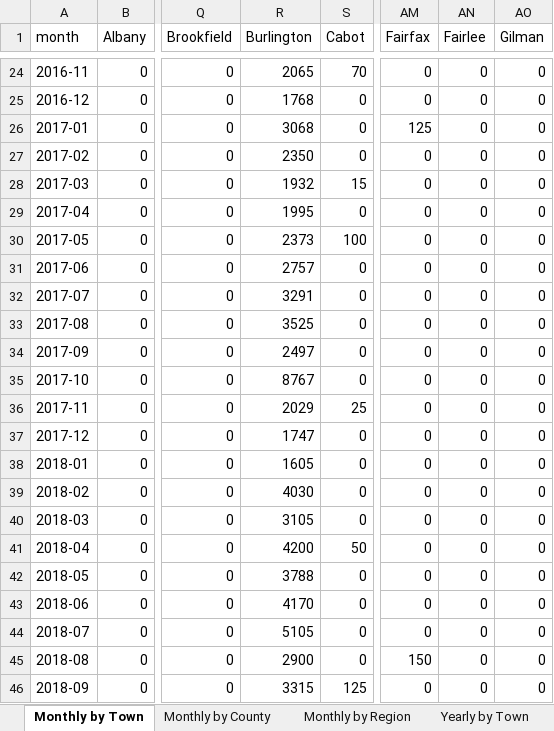
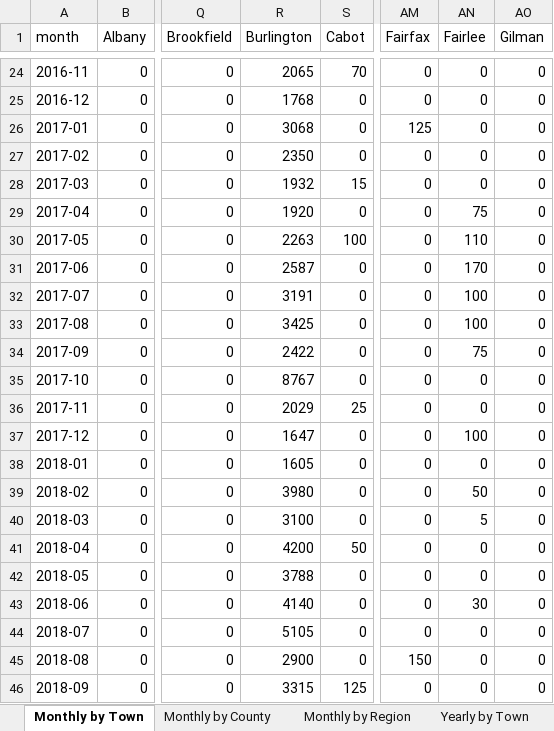
Before and after one commit to burnssargent-eng/blackbear_dashboard, an Excel workbook: oil_collection_report.xlsx, sheet Monthly by Town, drawn as a sheet; only a part is shown, gaps mark what is left out; values as stored, in another font and other column widths than the file's, no borders; the diff covers the shown part only; the diff names each change by its address in the sheet, - before the commit and + after, or states it on an @@ line.

```diff
--- a/oil_collection_report.xlsx (sheet Monthly by Town)
+++ b/oil_collection_report.xlsx (sheet Monthly by Town)
-R29 (Burlington): 1995
+R29 (Burlington): 1920
-AN29 (Fairlee): 0
+AN29 (Fairlee): 75
-R30 (Burlington): 2373
+R30 (Burlington): 2263
-AN30 (Fairlee): 0
+AN30 (Fairlee): 110
-R31 (Burlington): 2757
+R31 (Burlington): 2587
-AN31 (Fairlee): 0
+AN31 (Fairlee): 170
-R32 (Burlington): 3291
+R32 (Burlington): 3191
-AN32:AN33 (Fairlee): 0
+AN32:AN33 (Fairlee): 100
-R33 (Burlington): 3525
+R33 (Burlington): 3425
-R34 (Burlington): 2497
+R34 (Burlington): 2422
-AN34 (Fairlee): 0
+AN34 (Fairlee): 75
-R37 (Burlington): 1747
+R37 (Burlington): 1647
-AN37 (Fairlee): 0
+AN37 (Fairlee): 100
-R39 (Burlington): 4030
+R39 (Burlington): 3980
-AN39 (Fairlee): 0
+AN39 (Fairlee): 50
-R40 (Burlington): 3105
+R40 (Burlington): 3100
-AN40 (Fairlee): 0
+AN40 (Fairlee): 5
-R43 (Burlington): 4170
+R43 (Burlington): 4140
-AN43 (Fairlee): 0
+AN43 (Fairlee): 30
```
Also changed, not shown: 14 edited cells elsewhere in this sheet, sheet Monthly by County, sheet Monthly by Region, sheet Yearly by Town, sheet 2017, sheet Burlington, sheet Yearly by County, 3 more sheets, 3 other files.
